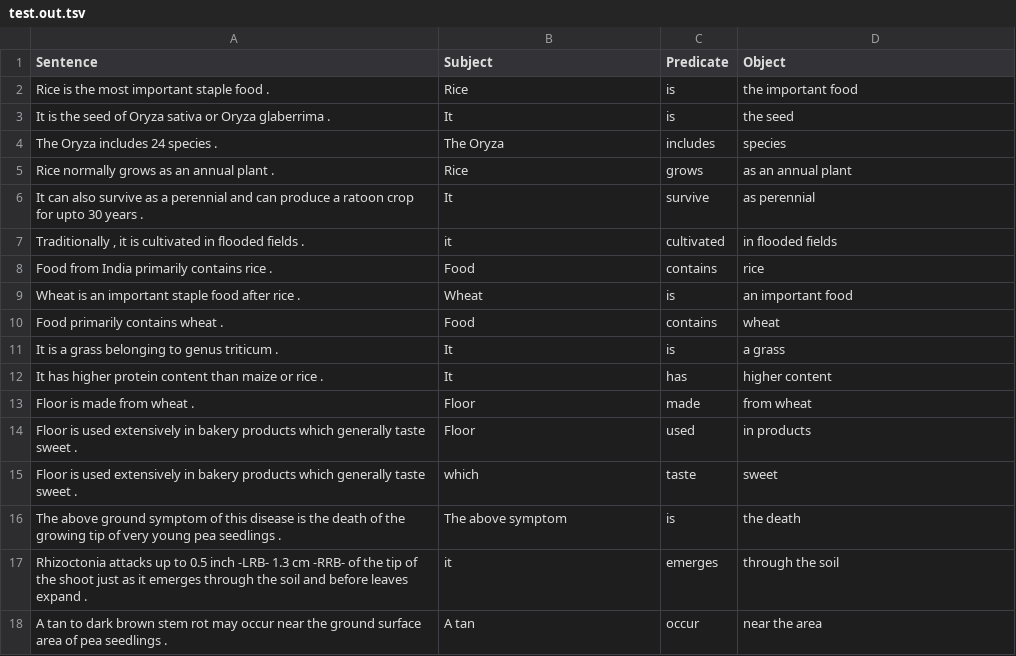
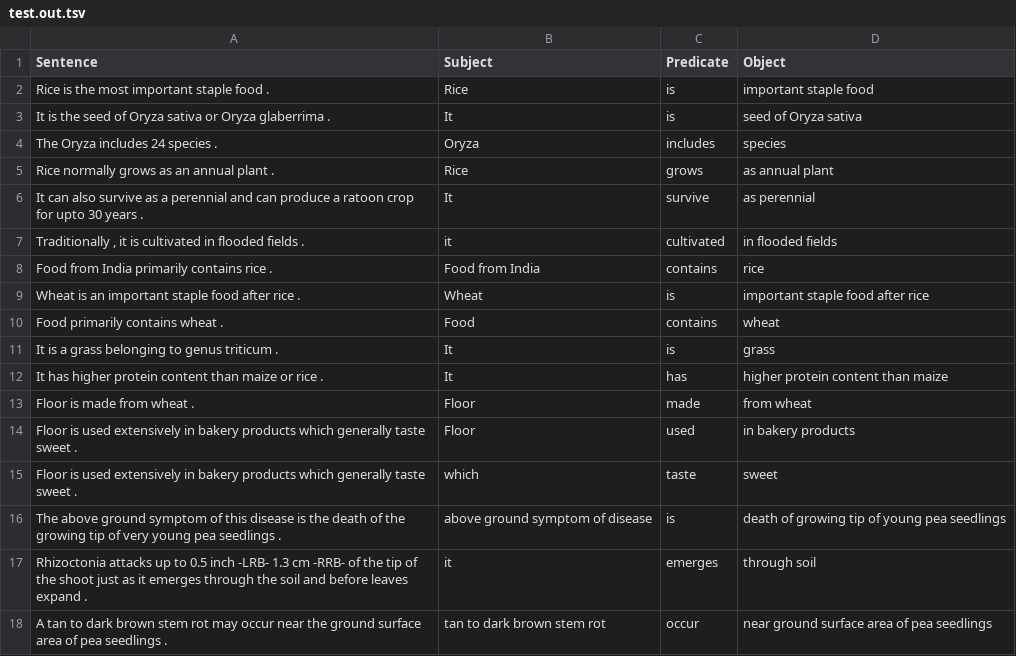
Before and after one commit to lunar-logan/stunning-spoon, a TSV file: test.out.tsv, drawn as a sheet.

```diff
--- a/test.out.tsv
+++ b/test.out.tsv
@@ -1,18 +1,18 @@
 Sentence	Subject	Predicate	Object
-Rice is the most important staple food .	Rice	is	the important food
-It is the seed of Oryza sativa or Oryza glaberrima .	It	is	the seed
-The Oryza includes 24 species .	The Oryza	includes	species
-Rice normally grows as an annual plant .	Rice	grows	as an annual plant
+Rice is the most important staple food .	Rice	is	important staple food
+It is the seed of Oryza sativa or Oryza glaberrima .	It	is	seed of Oryza sativa
+The Oryza includes 24 species .	Oryza	includes	species
+Rice normally grows as an annual plant .	Rice	grows	as annual plant
 It can also survive as a perennial and can produce a ratoon crop for upto 30 years .	It	survive	as perennial
 Traditionally , it is cultivated in flooded fields .	it	cultivated	in flooded fields
-Food from India primarily contains rice .	Food	contains	rice
-Wheat is an important staple food after rice .	Wheat	is	an important food
+Food from India primarily contains rice .	Food from India	contains	rice
+Wheat is an important staple food after rice .	Wheat	is	important staple food after rice
 Food primarily contains wheat .	Food	contains	wheat
-It is a grass belonging to genus triticum .	It	is	a grass
-It has higher protein content than maize or rice .	It	has	higher content
+It is a grass belonging to genus triticum .	It	is	grass
+It has higher protein content than maize or rice .	It	has	higher protein content than maize
 Floor is made from wheat .	Floor	made	from wheat
-Floor is used extensively in bakery products which generally taste sweet .	Floor	used	in products
+Floor is used extensively in bakery products which generally taste sweet .	Floor	used	in bakery products
 Floor is used extensively in bakery products which generally taste sweet .	which	taste	sweet
-The above ground symptom of this disease is the death of the growing tip of very young pea seedlings .	The above symptom	is	the death
-Rhizoctonia attacks up to 0.5 inch -LRB- 1.3 cm -RRB- of the tip of the shoot just as it emerges through the soil and before leaves expand .	it	emerges	through the soil
-A tan to dark brown stem rot may occur near the ground surface area of pea seedlings .	A tan	occur	near the area
+The above ground symptom of this disease is the death of the growing tip of very young pea seedlings .	above ground symptom of disease	is	death of growing tip of young pea seedlings
+Rhizoctonia attacks up to 0.5 inch -LRB- 1.3 cm -RRB- of the tip of the shoot just as it emerges through the soil and before leaves expand .	it	emerges	through soil
+A tan to dark brown stem rot may occur near the ground surface area of pea seedlings .	tan to dark brown stem rot	occur	near ground surface area of pea seedlings
```
Also changed, not shown: 2 other files.
